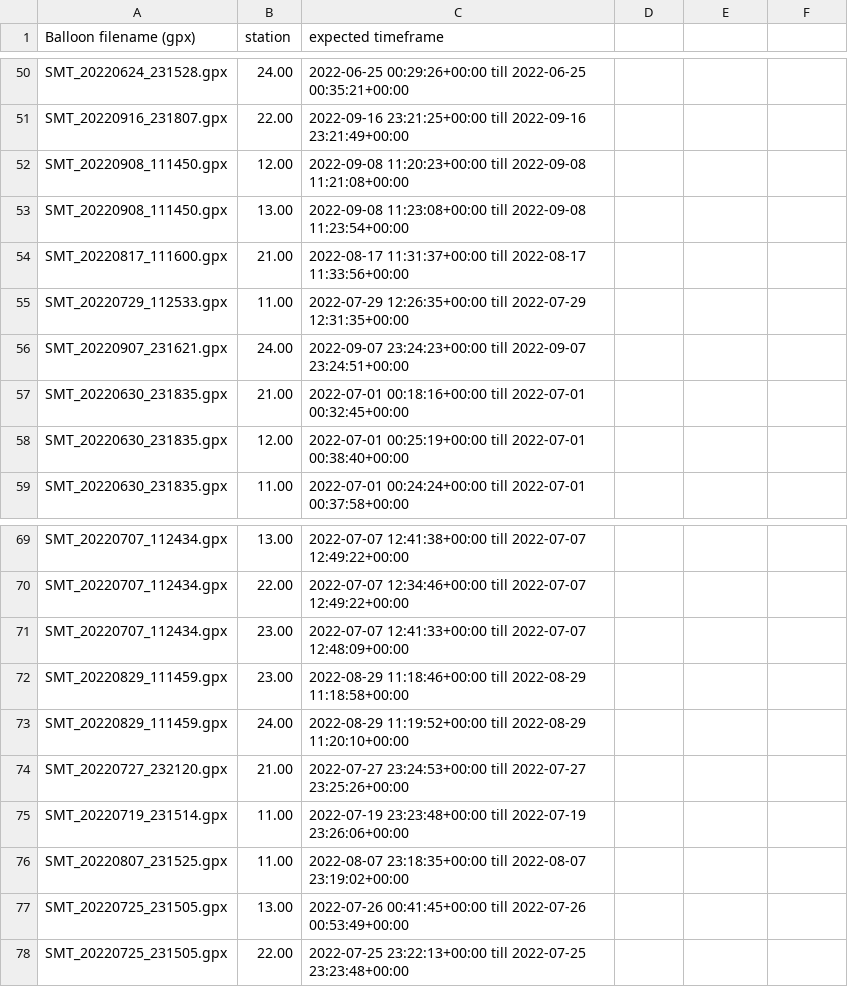
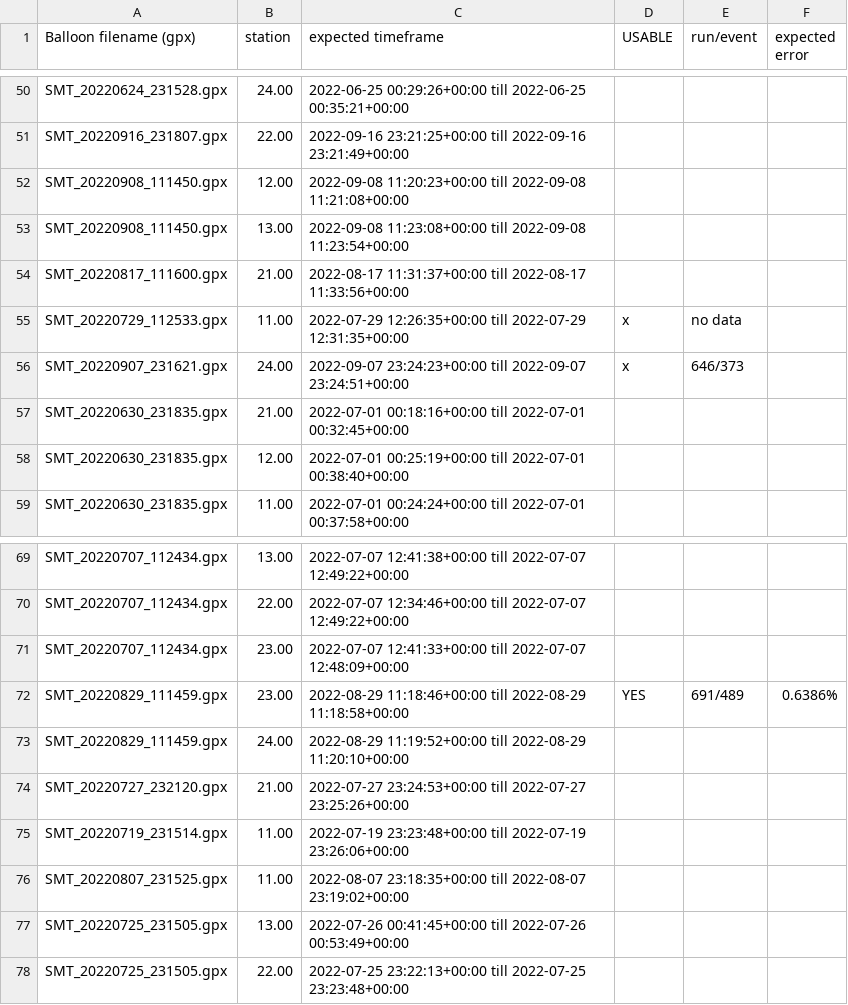
Before and after one commit to arthuradriaens-code/projects-mt, a CSV file: BaLLooN/RealData/EventsBelow5Deg.csv, drawn as a sheet; only a part is shown, gaps mark what is left out; the diff names each change by its address in the sheet, - before the commit and + after, or states it on an @@ line.

Commit message:
found usable event!

```diff
--- a/BaLLooN/RealData/EventsBelow5Deg.csv
+++ b/BaLLooN/RealData/EventsBelow5Deg.csv
-D1: (empty)
+D1: USABLE
-E1: (empty)
+E1: run/event
-F1: (empty)
+F1: expected error
-D55:D56 (USABLE): (empty)
+D55:D56 (USABLE): x
-E55 (run/event): (empty)
+E55 (run/event): no data
-E56 (run/event): (empty)
+E56 (run/event): 646/373
-D72 (USABLE): (empty)
+D72 (USABLE): YES
-E72 (run/event): (empty)
+E72 (run/event): 691/489
-F72 (expected error): (empty)
+F72 (expected error): 0.6386%
```
